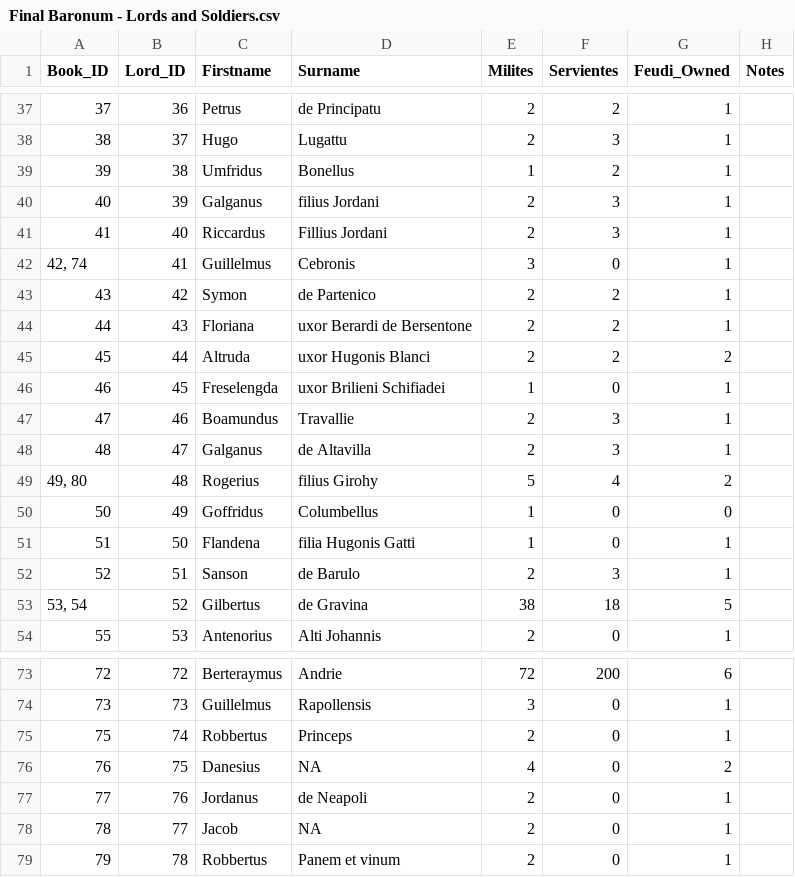
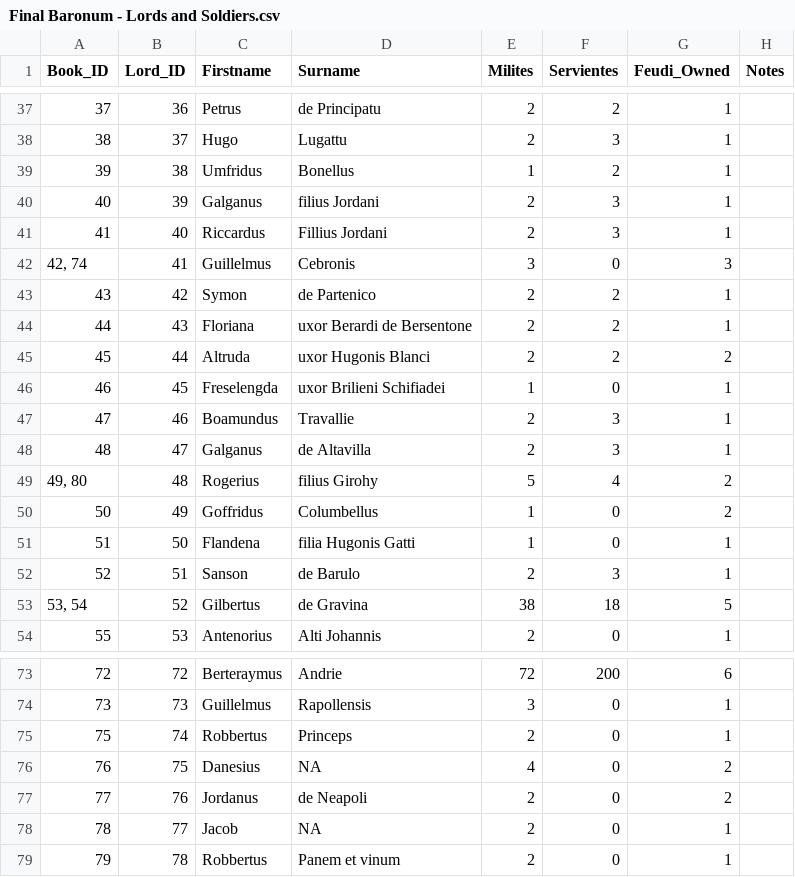
Before and after one commit to DigitalNorman/Digitalizing-the-Catalogus-Baronum, a CSV file: databasefiles/Final Baronum - Lords and Soldiers.csv, drawn as a sheet; only a part is shown, gaps mark what is left out.

Commit message:
edits to table

```diff
--- a/databasefiles/Final Baronum - Lords and Soldiers.csv
+++ b/databasefiles/Final Baronum - Lords and Soldiers.csv
@@ -41,3 +41,3 @@ Book_ID,Lord_ID,Firstname,Surname,Milites,Servientes,Feudi_Owned,Notes
 41,40,Riccardus,Fillius Jordani,2,3,1,
-"42, 74",41,Guillelmus,Cebronis,3,0,1,
+"42, 74",41,Guillelmus,Cebronis,3,0,3,
 43,42,Symon,de Partenico,2,2,1,
@@ -49,3 +49,3 @@ Book_ID,Lord_ID,Firstname,Surname,Milites,Servientes,Feudi_Owned,Notes
 "49, 80",48,Rogerius,filius Girohy,5,4,2,
-50,49,Goffridus ,Columbellus,1,0,0,
+50,49,Goffridus ,Columbellus,1,0,2,
 51,50,Flandena,filia Hugonis Gatti ,1,0,1,
@@ -76,3 +76,3 @@ Book_ID,Lord_ID,Firstname,Surname,Milites,Servientes,Feudi_Owned,Notes
 76,75,Danesius,NA,4,0,2,
-77,76,Jordanus,de Neapoli,2,0,1,
+77,76,Jordanus,de Neapoli,2,0,2,
 78,77,Jacob,NA,2,0,1,
```
Also changed, not shown: 1 other file.
